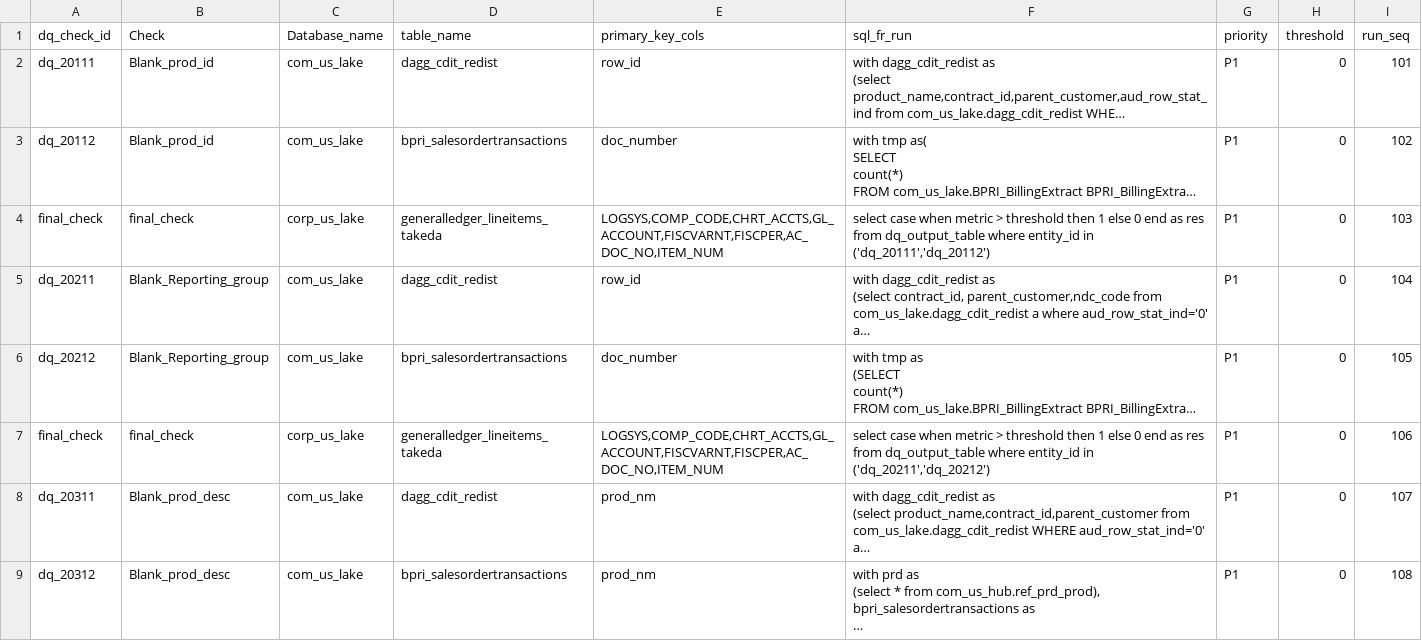
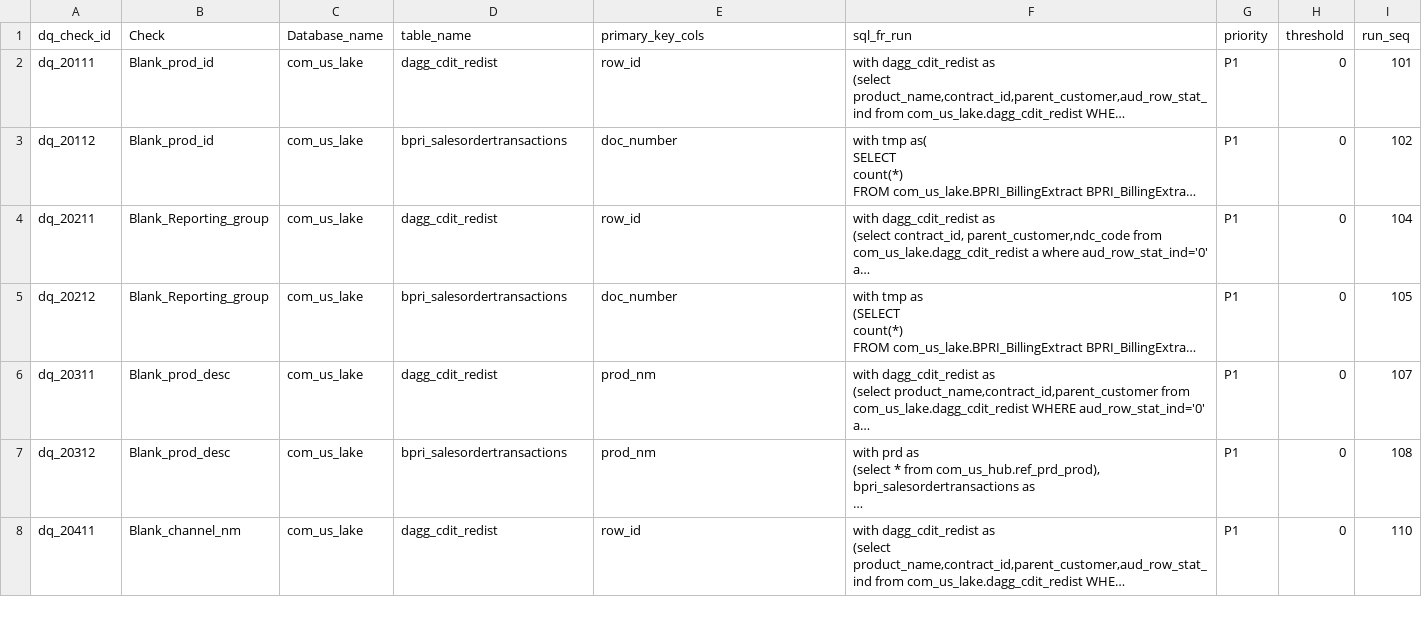
Before and after one commit to takeda-masud/dq-checks, a CSV file: dq_rule_lake_market_access_dev.csv, drawn as a sheet; only a part is shown; the shorter side is filled out with more unchanged rows; long unchanged cells end in …; the diff covers the shown part only; the diff names each change by its address in the sheet, - before the commit and + after, or states it on an @@ line.

Commit message:
Add files via upload

```diff
--- a/dq_rule_lake_market_access_dev.csv
+++ b/dq_rule_lake_market_access_dev.csv
-row 4: final_check | final_check | corp_us_lake | generalledger_lineitems_takeda | LOGSYS,COMP_CODE,CHRT_ACCTS,GL_ACCOUNT,FISCVARNT,FISCPER,AC_DOC_NO,ITEM_NUM | select case when metric > threshold then 1 else 0 end as res from dq_output_table where entity_id in ('dq_20111','dq_20112') | P1 | 0 | 103
-row 7: final_check | final_check | corp_us_lake | generalledger_lineitems_takeda | LOGSYS,COMP_CODE,CHRT_ACCTS,GL_ACCOUNT,FISCVARNT,FISCPER,AC_DOC_NO,ITEM_NUM | select case when metric > threshold then 1 else 0 end as res from dq_output_table where entity_id in ('dq_20211','dq_20212') | P1 | 0 | 106
```
Also changed, not shown: 4 removed rows and 1 edited cell elsewhere in this file.
